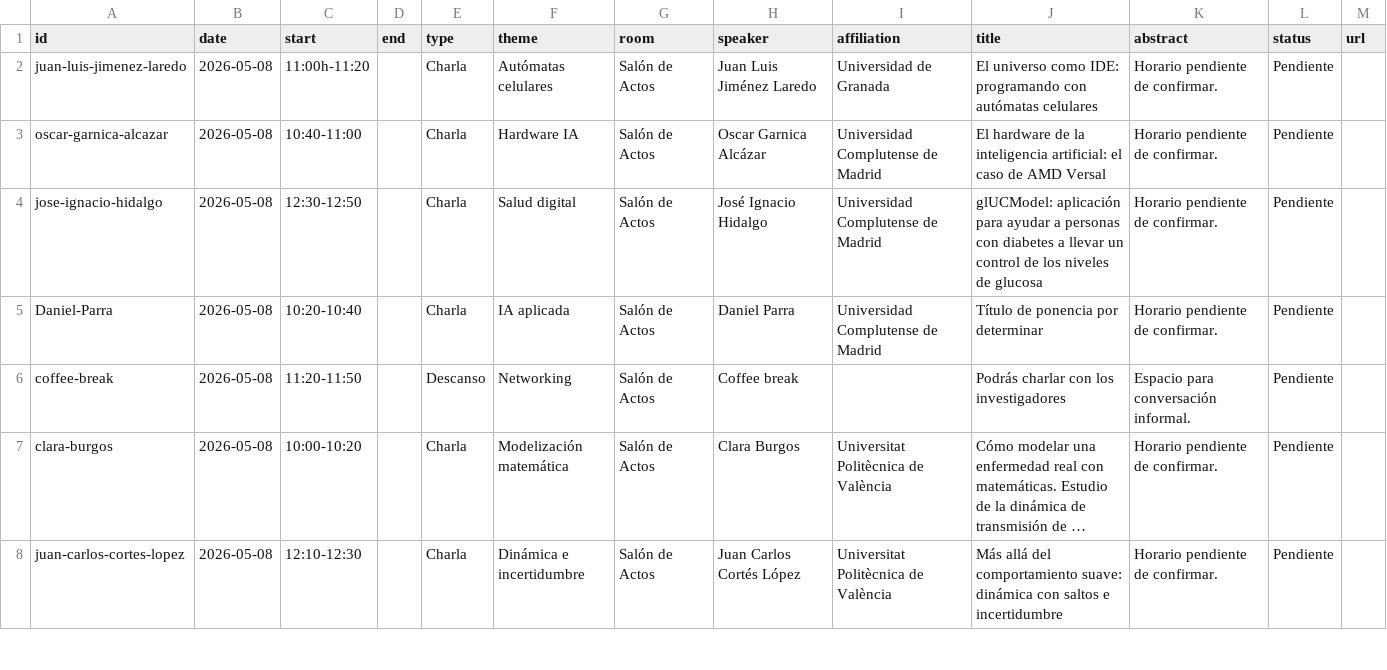
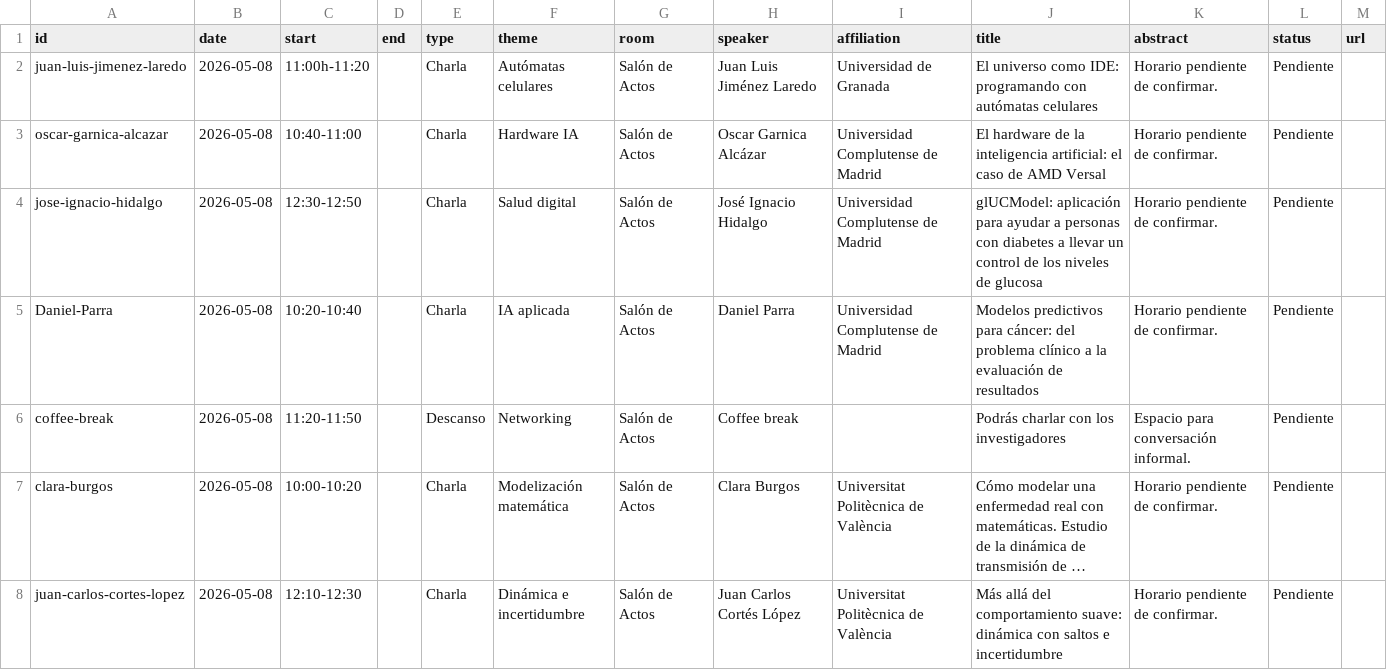
Before and after one commit to SEECS-Project/deepbio-2026, a CSV file: content/schedule.csv, drawn as a sheet; only a part is shown; long unchanged cells end in ….

Commit message:
Update schedule.csv

```diff
--- a/content/schedule.csv
+++ b/content/schedule.csv
@@ -4,3 +4,3 @@ oscar-garnica-alcazar,2026-05-08,10:40-11:00,,Charla,Hardware IA,Salón de Actos
 jose-ignacio-hidalgo,2026-05-08,12:30-12:50,,Charla,Salud digital,Salón de Actos,José Ignacio Hidalgo,Universidad Complutense de Madrid,glUCModel: aplicación para ayudar a personas con diabetes a llevar un control de los niveles de glucosa,Horario pendiente de confirmar.,Pendiente,
-Daniel-Parra,2026-05-08,10:20-10:40,,Charla,IA aplicada,Salón de Actos,Daniel Parra,Universidad Complutense de Madrid,Título de ponencia por determinar,Horario pendiente de confirmar.,Pendiente,
+Daniel-Parra,2026-05-08,10:20-10:40,,Charla,IA aplicada,Salón de Actos,Daniel Parra,Universidad Complutense de Madrid,Modelos predictivos para cáncer: del problema clínico a la evaluación de resultados,Horario pendiente de confirmar.,Pendiente,
 coffee-break,2026-05-08,11:20-11:50,,Descanso,Networking,Salón de Actos,Coffee break,,Podrás charlar con los investigadores,Espacio para conversación informal.,Pendiente,
```
